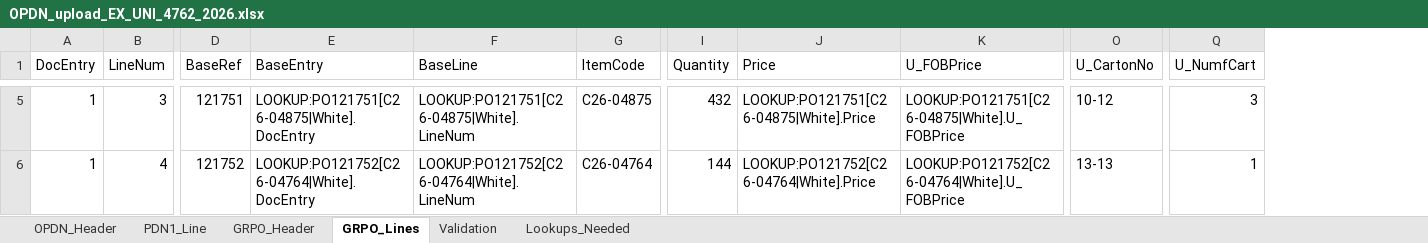
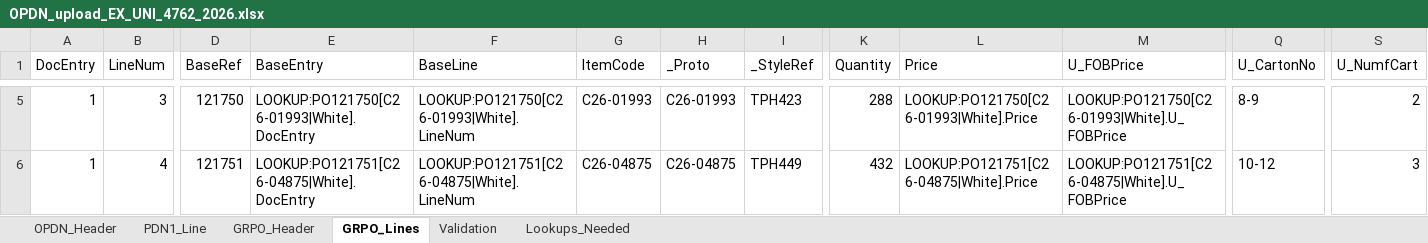
Before and after one commit to apfeifer-cdn/GRPO-agent, an Excel workbook: OPDN_upload_EX_UNI_4762_2026.xlsx, sheet GRPO_Lines, drawn as a sheet; only a part is shown, gaps mark what is left out; values as stored, in another font and other column widths than the file's, no borders; 1 other sheet too large or unreadable and not compared; addresses are those after the commit; the diff covers the shown part only; the diff names each change by its address in the sheet, - before the commit and + after, or states it on an @@ line.

```diff
--- a/OPDN_upload_EX_UNI_4762_2026.xlsx (sheet GRPO_Lines)
+++ b/OPDN_upload_EX_UNI_4762_2026.xlsx (sheet GRPO_Lines)
+column H (_Proto), rows 5-6: C26-01993 | C26-04875
+column I (_StyleRef), rows 5-6: TPH423 | TPH449
-D5 (BaseRef): 121751
+D5 (BaseRef): 121750
-E5 (BaseEntry): LOOKUP:PO121751[C26-04875|White].DocEntry
+E5 (BaseEntry): LOOKUP:PO121750[C26-01993|White].DocEntry
-F5 (BaseLine): LOOKUP:PO121751[C26-04875|White].LineNum
+F5 (BaseLine): LOOKUP:PO121750[C26-01993|White].LineNum
-G5 (ItemCode): C26-04875
+G5 (ItemCode): C26-01993
-K5 (Quantity): 432
+K5 (Quantity): 288
-L5 (Price): LOOKUP:PO121751[C26-04875|White].Price
+L5 (Price): LOOKUP:PO121750[C26-01993|White].Price
-M5 (U_FOBPrice): LOOKUP:PO121751[C26-04875|White].U_FOBPrice
+M5 (U_FOBPrice): LOOKUP:PO121750[C26-01993|White].U_FOBPrice
-Q5 (U_CartonNo): 10-12
+Q5 (U_CartonNo): 8-9
-S5 (U_NumfCart): 3
+S5 (U_NumfCart): 2
-D6 (BaseRef): 121752
+D6 (BaseRef): 121751
-E6 (BaseEntry): LOOKUP:PO121752[C26-04764|White].DocEntry
+E6 (BaseEntry): LOOKUP:PO121751[C26-04875|White].DocEntry
-F6 (BaseLine): LOOKUP:PO121752[C26-04764|White].LineNum
+F6 (BaseLine): LOOKUP:PO121751[C26-04875|White].LineNum
-G6 (ItemCode): C26-04764
+G6 (ItemCode): C26-04875
-K6 (Quantity): 144
+K6 (Quantity): 432
-L6 (Price): LOOKUP:PO121752[C26-04764|White].Price
+L6 (Price): LOOKUP:PO121751[C26-04875|White].Price
-M6 (U_FOBPrice): LOOKUP:PO121752[C26-04764|White].U_FOBPrice
+M6 (U_FOBPrice): LOOKUP:PO121751[C26-04875|White].U_FOBPrice
-Q6 (U_CartonNo): 13-13
+Q6 (U_CartonNo): 10-12
-S6 (U_NumfCart): 1
+S6 (U_NumfCart): 3
```
Also changed, not shown: 1 added row and 402 edited cells elsewhere in this sheet, sheet Lookups_Needed, sheet Validation, OPDN_upload_EX_UNI_4763_2026.xlsx, OPDN_upload_EX_UNI_4764_2026.xlsx, 19 other files.
